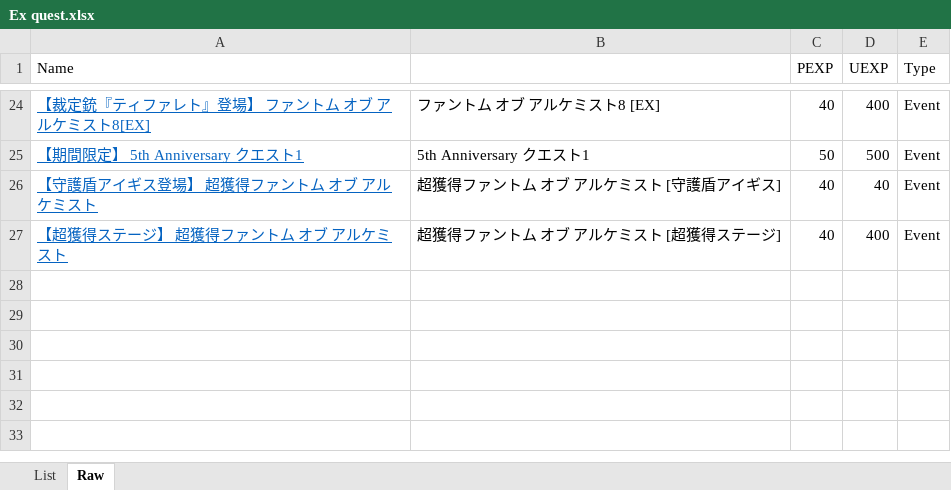
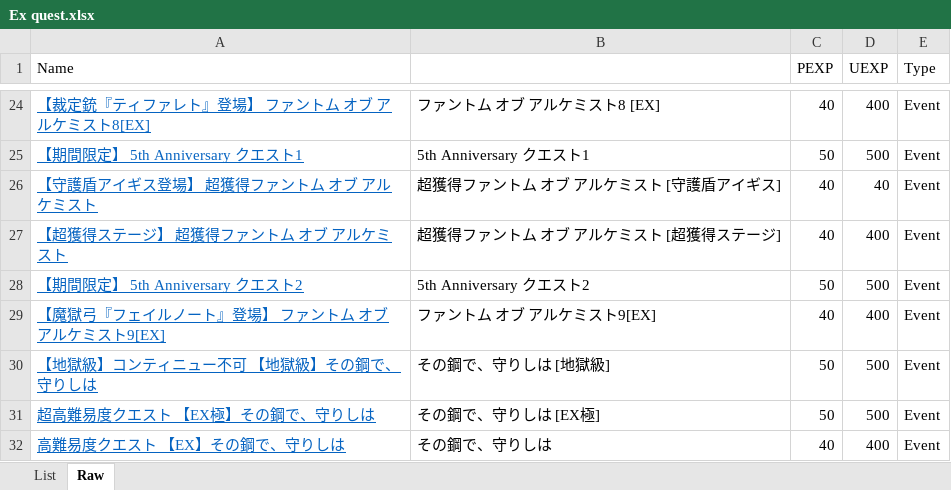
Before and after one commit to Snowdome/tagatame, an Excel workbook: Ex quest.xlsx, sheet Raw, drawn as a sheet; only a part is shown, gaps mark what is left out; values as stored, in another font and other column widths than the file's, no borders; the diff names each change by its address in the sheet, - before the commit and + after, or states it on an @@ line.

```diff
--- a/Ex quest.xlsx (sheet Raw)
+++ b/Ex quest.xlsx (sheet Raw)
+row 28: 【期間限定】 5th Anniversary クエスト2 | 5th Anniversary クエスト2 | 50 | 500 | Event
+row 29: 【魔獄弓『フェイルノート』登場】 ファントム オブ アルケミスト9[EX] | ファントム オブ アルケミスト9[EX] | 40 | 400 | Event
+row 30: 【地獄級】コンティニュー不可 【地獄級】その鋼で、守りしは | その鋼で、守りしは [地獄級] | 50 | 500 | Event
+row 31: 超高難易度クエスト 【EX極】その鋼で、守りしは | その鋼で、守りしは [EX極] | 50 | 500 | Event
+row 32: 高難易度クエスト 【EX】その鋼で、守りしは | その鋼で、守りしは | 40 | 400 | Event
```
Also changed, not shown: sheet List, formulas that keep their value, mementos/converter.xlsx, 16 other files.
